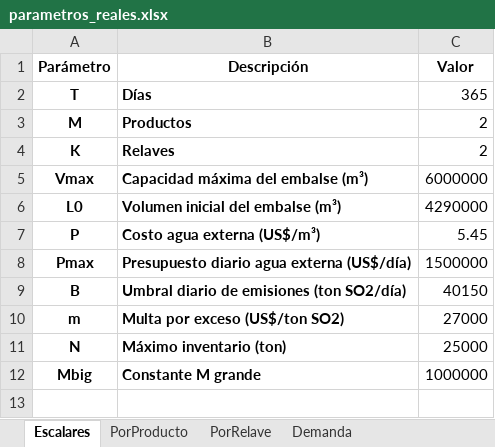
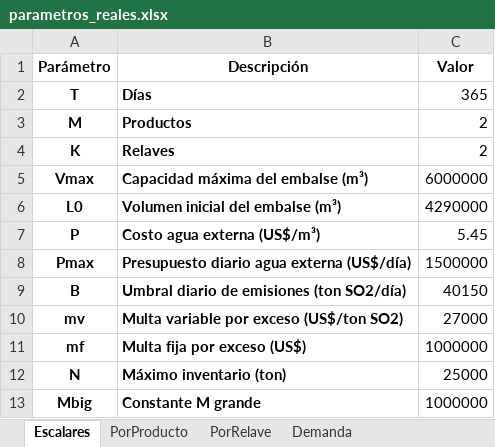
Before and after one commit to nachotagle/Gurobi-Opti, an Excel workbook: parametros_reales.xlsx, sheet Escalares, drawn as a sheet; values as stored, in another font and other column widths than the file's, no borders; the diff names each change by its address in the sheet, - before the commit and + after, or states it on an @@ line.

Commit message:
Multa fija

```diff
--- a/parametros_reales.xlsx (sheet Escalares)
+++ b/parametros_reales.xlsx (sheet Escalares)
-A10 (Parámetro): m
+A10 (Parámetro): mv
-B10 (Descripción): Multa por exceso (US$/ton SO2)
+B10 (Descripción): Multa variable por exceso (US$/ton SO2)
+row 11: mf | Multa fija por exceso (US$) | 1000000
```
Also changed, not shown: solution.xlsx, 2 other files.
